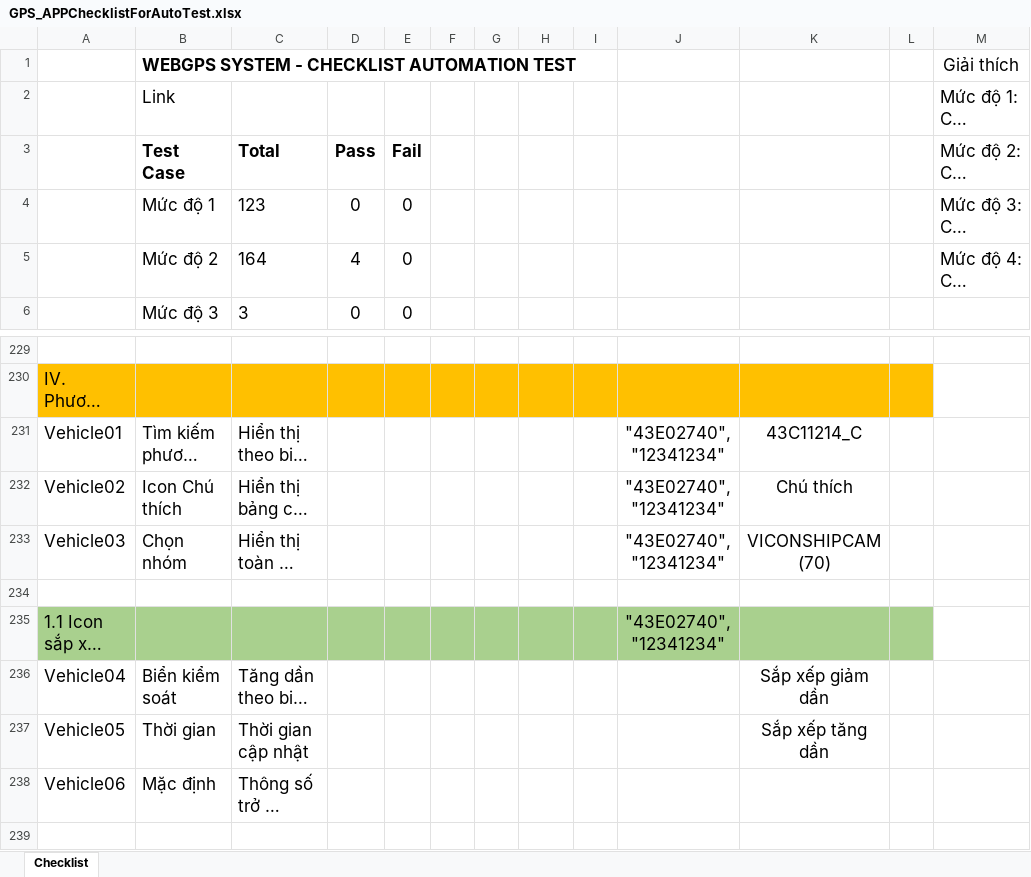
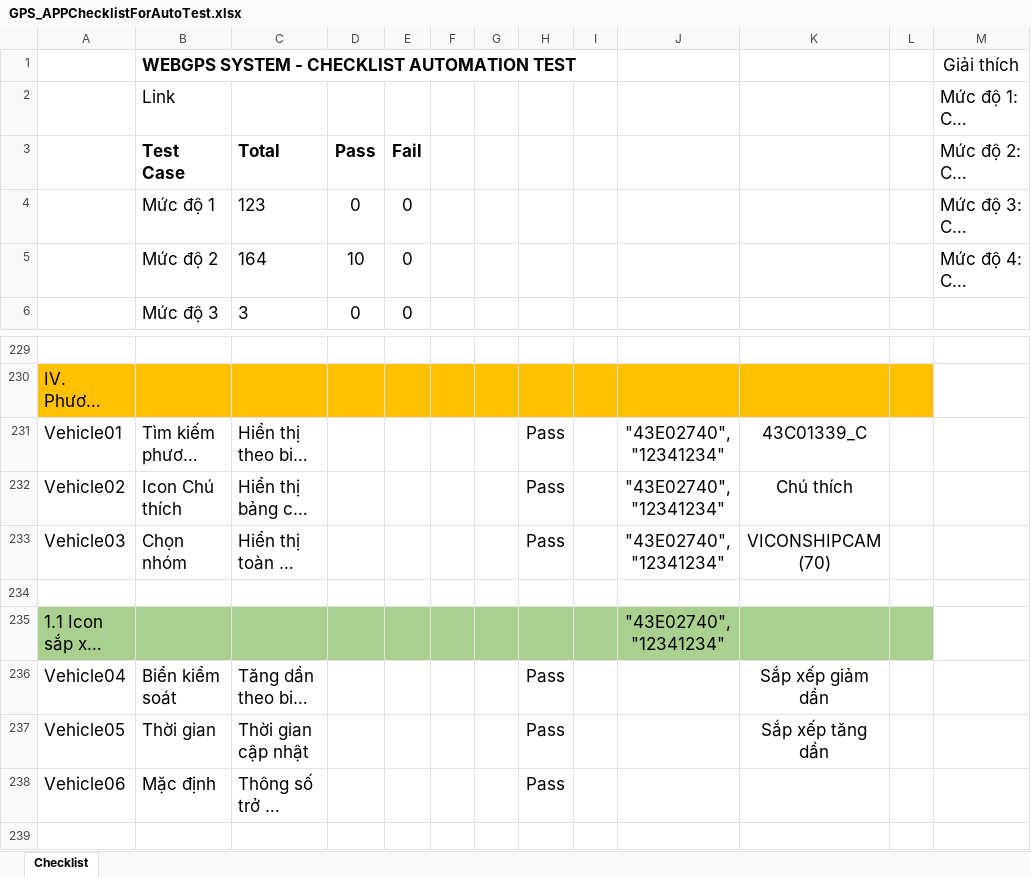
Before and after one commit to truongvck3313/BA_GPS_APP, an Excel workbook: GPS_APPChecklistForAutoTest.xlsx, sheet Checklist, drawn as a sheet; only a part is shown, gaps mark what is left out; long unchanged cells end in …; values as stored, in another font and other column widths than the file's, no borders; charts and pictures not drawn; the diff covers the shown part only; the diff names each change by its address in the sheet, - before the commit and + after, or states it on an @@ line.

```diff
--- a/GPS_APPChecklistForAutoTest.xlsx (sheet Checklist)
+++ b/GPS_APPChecklistForAutoTest.xlsx (sheet Checklist)
-D5 (Pass): 4
+D5 (Pass): 10
-H231:H233: (empty)
+H231:H233: Pass
-K231: 43C11214_C
+K231: 43C01339_C
-H236:H238: (empty)
+H236:H238: Pass
```
Also changed, not shown: 32 edited cells elsewhere in this sheet, bangluudulieu_tamthoiapp.xlsx, 6 other files.
